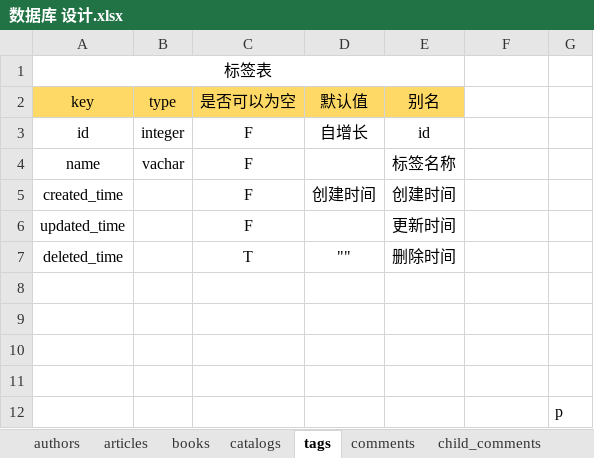
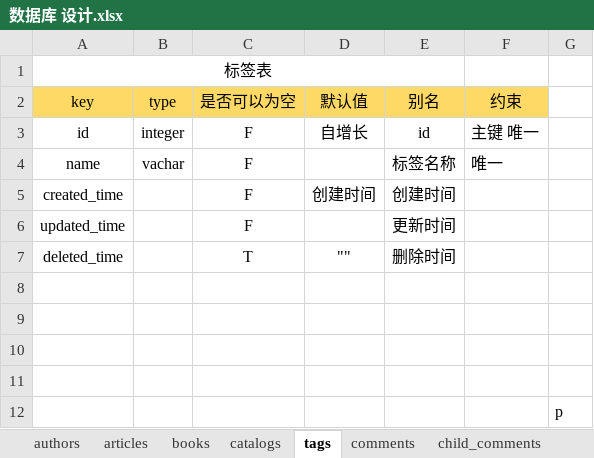
Before and after one commit to lkighy/blog, an Excel workbook: 数据库 设计.xlsx, sheet tags, drawn as a sheet; values as stored, in another font and other column widths than the file's, no borders; the diff names each change by its address in the sheet, - before the commit and + after, or states it on an @@ line.

```diff
--- a/数据库 设计.xlsx (sheet tags)
+++ b/数据库 设计.xlsx (sheet tags)
-F2: (empty)
+F2: 约束
-F2 fill: none
+F2 fill: #FFD966
-F3 (约束): (empty)
+F3 (约束): 主键 唯一
-F4 (约束): (empty)
+F4 (约束): 唯一
```
Also changed, not shown: sheet articles, sheet books, sheet child_comments, sheet catalogs, sheet comments, sheet authors, 25 other files.
